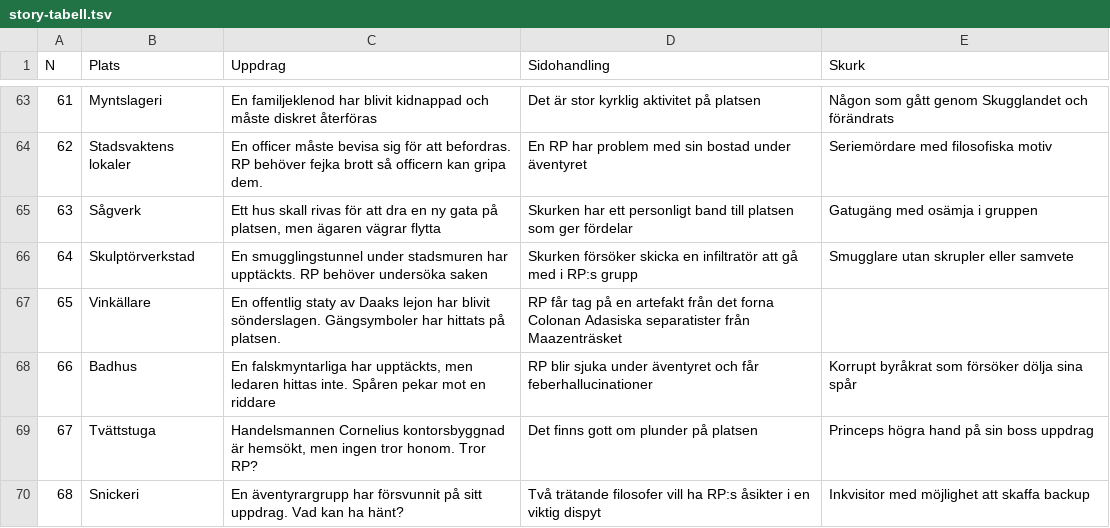
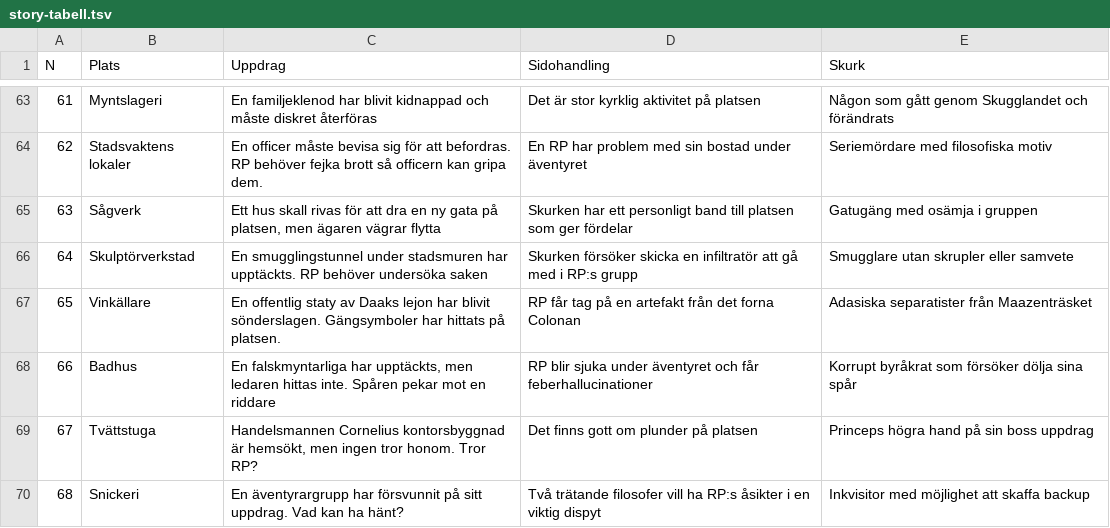
Before and after one commit to roobie/roobie.github.io, a TSV file: notes/story-tabell.tsv, drawn as a sheet; only a part is shown, gaps mark what is left out.

Commit message:
fix

```diff
--- a/notes/story-tabell.tsv
+++ b/notes/story-tabell.tsv
@@ -66,3 +66,3 @@ N	Plats	Uppdrag	Sidohandling	Skurk
 64	Skulptörverkstad	En smugglingstunnel under stadsmuren har upptäckts. RP behöver undersöka saken	Skurken försöker skicka en infiltratör att gå med i RP:s grupp	Smugglare utan skrupler eller samvete
-65	Vinkällare	En offentlig staty av Daaks lejon har blivit sönderslagen. Gängsymboler har hittats på platsen.	RP får tag på en artefakt från det forna Colonan  Adasiska separatister från Maazenträsket
+65	Vinkällare	En offentlig staty av Daaks lejon har blivit sönderslagen. Gängsymboler har hittats på platsen.	RP får tag på en artefakt från det forna Colonan	Adasiska separatister från Maazenträsket
 66	Badhus	En falskmyntarliga har upptäckts, men ledaren hittas inte. Spåren pekar mot en riddare	RP blir sjuka under äventyret och får feberhallucinationer	Korrupt byråkrat som försöker dölja sina spår
```
